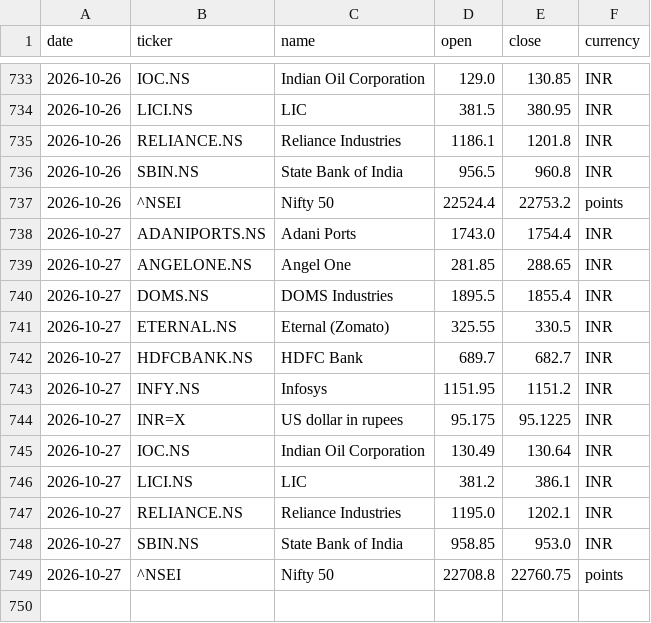
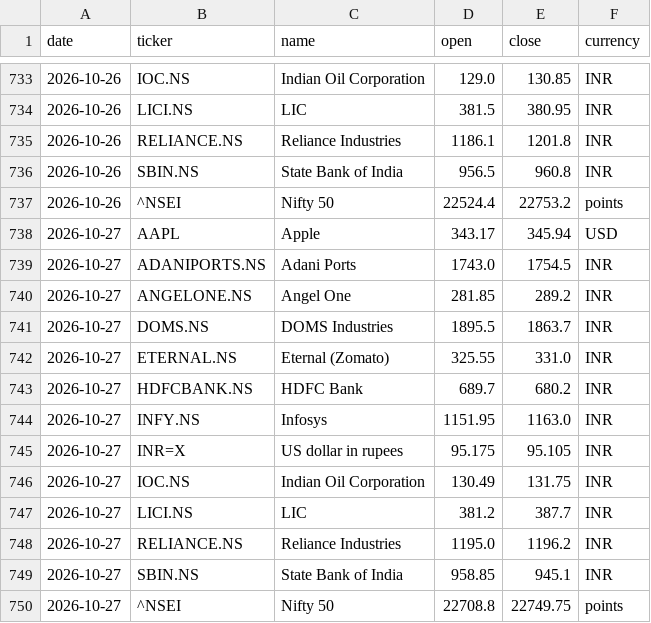
Before and after one commit to samarthkalani0-lab/Stock-Charter, a CSV file: data/prices.csv, drawn as a sheet; only a part is shown, gaps mark what is left out.

```diff
--- a/data/prices.csv
+++ b/data/prices.csv
@@ -737,13 +737,14 @@ date,ticker,name,open,close,currency
 2026-10-26,^NSEI,Nifty 50,22524.4,22753.2,points
-2026-10-27,ADANIPORTS.NS,Adani Ports,1743.0,1754.4,INR
-2026-10-27,ANGELONE.NS,Angel One,281.85,288.65,INR
-2026-10-27,DOMS.NS,DOMS Industries,1895.5,1855.4,INR
-2026-10-27,ETERNAL.NS,Eternal (Zomato),325.55,330.5,INR
-2026-10-27,HDFCBANK.NS,HDFC Bank,689.7,682.7,INR
-2026-10-27,INFY.NS,Infosys,1151.95,1151.2,INR
-2026-10-27,INR=X,US dollar in rupees,95.175,95.1225,INR
-2026-10-27,IOC.NS,Indian Oil Corporation,130.49,130.64,INR
-2026-10-27,LICI.NS,LIC,381.2,386.1,INR
-2026-10-27,RELIANCE.NS,Reliance Industries,1195.0,1202.1,INR
-2026-10-27,SBIN.NS,State Bank of India,958.85,953.0,INR
-2026-10-27,^NSEI,Nifty 50,22708.8,22760.75,points
+2026-10-27,AAPL,Apple,343.17,345.94,USD
+2026-10-27,ADANIPORTS.NS,Adani Ports,1743.0,1754.5,INR
+2026-10-27,ANGELONE.NS,Angel One,281.85,289.2,INR
+2026-10-27,DOMS.NS,DOMS Industries,1895.5,1863.7,INR
+2026-10-27,ETERNAL.NS,Eternal (Zomato),325.55,331.0,INR
+2026-10-27,HDFCBANK.NS,HDFC Bank,689.7,680.2,INR
+2026-10-27,INFY.NS,Infosys,1151.95,1163.0,INR
+2026-10-27,INR=X,US dollar in rupees,95.175,95.105,INR
+2026-10-27,IOC.NS,Indian Oil Corporation,130.49,131.75,INR
+2026-10-27,LICI.NS,LIC,381.2,387.7,INR
+2026-10-27,RELIANCE.NS,Reliance Industries,1195.0,1196.2,INR
+2026-10-27,SBIN.NS,State Bank of India,958.85,945.1,INR
+2026-10-27,^NSEI,Nifty 50,22708.8,22749.75,points
```
Also changed, not shown: 1 other file.
